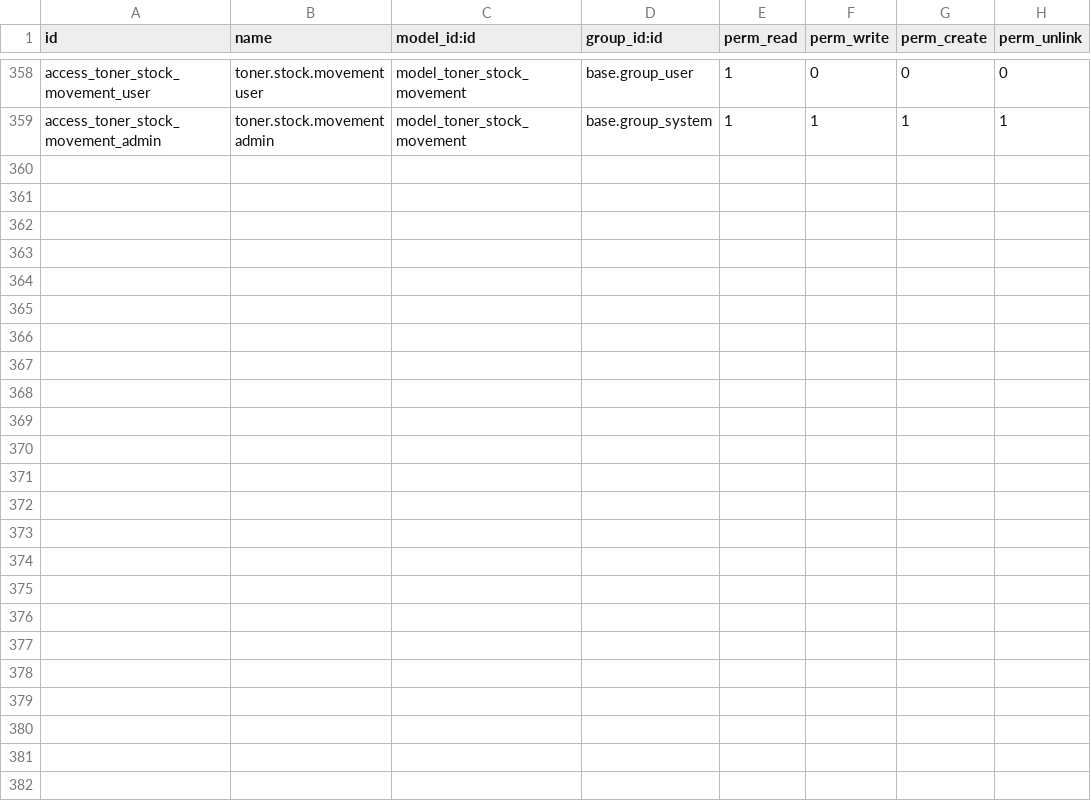
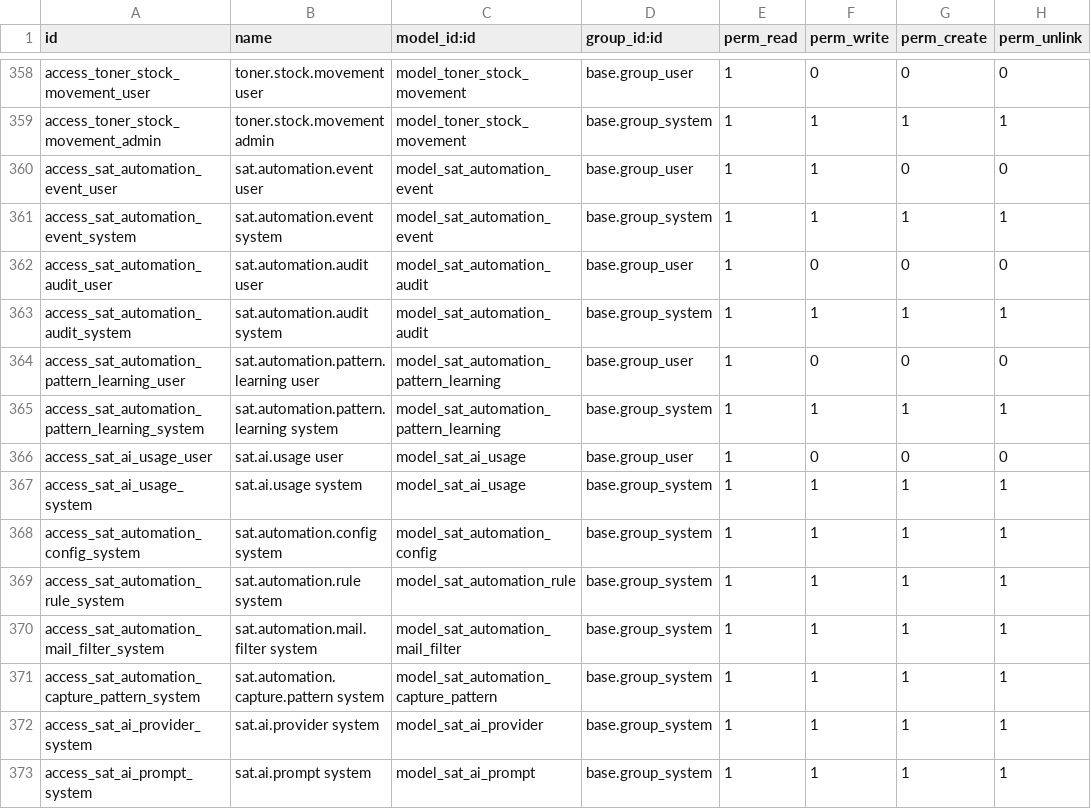
Before and after one commit to isidrovera/sat, a CSV file: security/ir.model.access.csv, drawn as a sheet; only a part is shown, gaps mark what is left out.

```diff
--- a/security/ir.model.access.csv
+++ b/security/ir.model.access.csv
@@ -359 +359,15 @@ access_toner_stock_movement_user,toner.stock.movement user,model_toner_stock_mov
 access_toner_stock_movement_admin,toner.stock.movement admin,model_toner_stock_movement,base.group_system,1,1,1,1
+access_sat_automation_event_user,sat.automation.event user,model_sat_automation_event,base.group_user,1,1,0,0
+access_sat_automation_event_system,sat.automation.event system,model_sat_automation_event,base.group_system,1,1,1,1
+access_sat_automation_audit_user,sat.automation.audit user,model_sat_automation_audit,base.group_user,1,0,0,0
+access_sat_automation_audit_system,sat.automation.audit system,model_sat_automation_audit,base.group_system,1,1,1,1
+access_sat_automation_pattern_learning_user,sat.automation.pattern.learning user,model_sat_automation_pattern_learning,base.group_user,1,0,0,0
+access_sat_automation_pattern_learning_system,sat.automation.pattern.learning system,model_sat_automation_pattern_learning,base.group_system,1,1,1,1
+access_sat_ai_usage_user,sat.ai.usage user,model_sat_ai_usage,base.group_user,1,0,0,0
+access_sat_ai_usage_system,sat.ai.usage system,model_sat_ai_usage,base.group_system,1,1,1,1
+access_sat_automation_config_system,sat.automation.config system,model_sat_automation_config,base.group_system,1,1,1,1
+access_sat_automation_rule_system,sat.automation.rule system,model_sat_automation_rule,base.group_system,1,1,1,1
+access_sat_automation_mail_filter_system,sat.automation.mail.filter system,model_sat_automation_mail_filter,base.group_system,1,1,1,1
+access_sat_automation_capture_pattern_system,sat.automation.capture.pattern system,model_sat_automation_capture_pattern,base.group_system,1,1,1,1
+access_sat_ai_provider_system,sat.ai.provider system,model_sat_ai_provider,base.group_system,1,1,1,1
+access_sat_ai_prompt_system,sat.ai.prompt system,model_sat_ai_prompt,base.group_system,1,1,1,1
```
Also changed, not shown: 33 other files.
